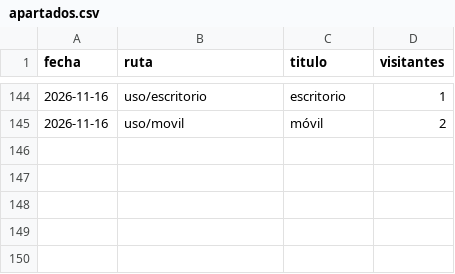
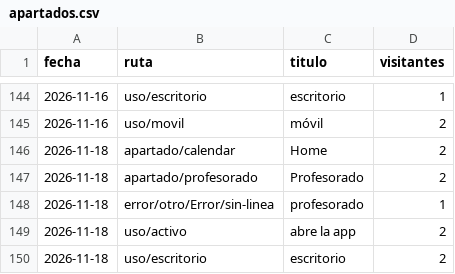
Before and after one commit to jaandrix/bitacora-panel, a CSV file: datos/apartados.csv, drawn as a sheet; only a part is shown, gaps mark what is left out; the diff names each change by its address in the sheet, - before the commit and + after, or states it on an @@ line.

```diff
--- a/datos/apartados.csv
+++ b/datos/apartados.csv
+row 146: 2026-11-18 | apartado/calendar | Home | 2
+row 147: 2026-11-18 | apartado/profesorado | Profesorado | 2
+row 148: 2026-11-18 | error/otro/Error/sin-linea | profesorado | 1
+row 149: 2026-11-18 | uso/activo | abre la app | 2
+row 150: 2026-11-18 | uso/escritorio | escritorio | 2
```
Also changed, not shown: datos/web.csv.
